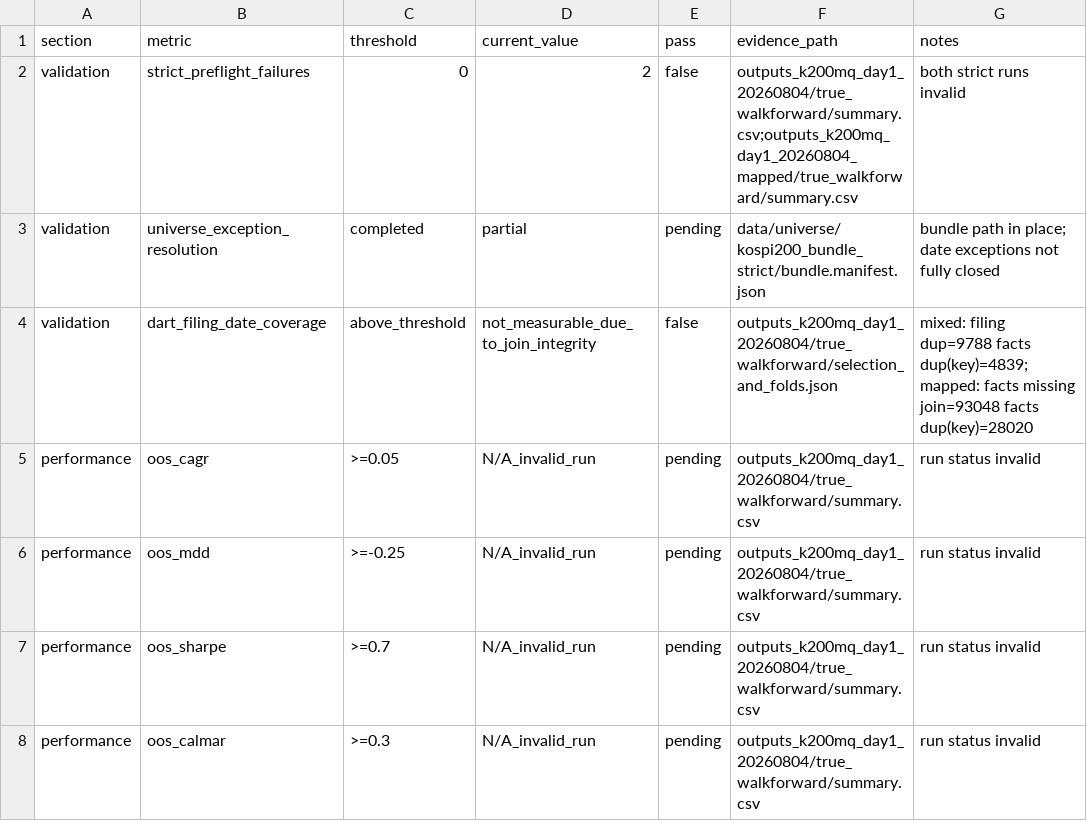
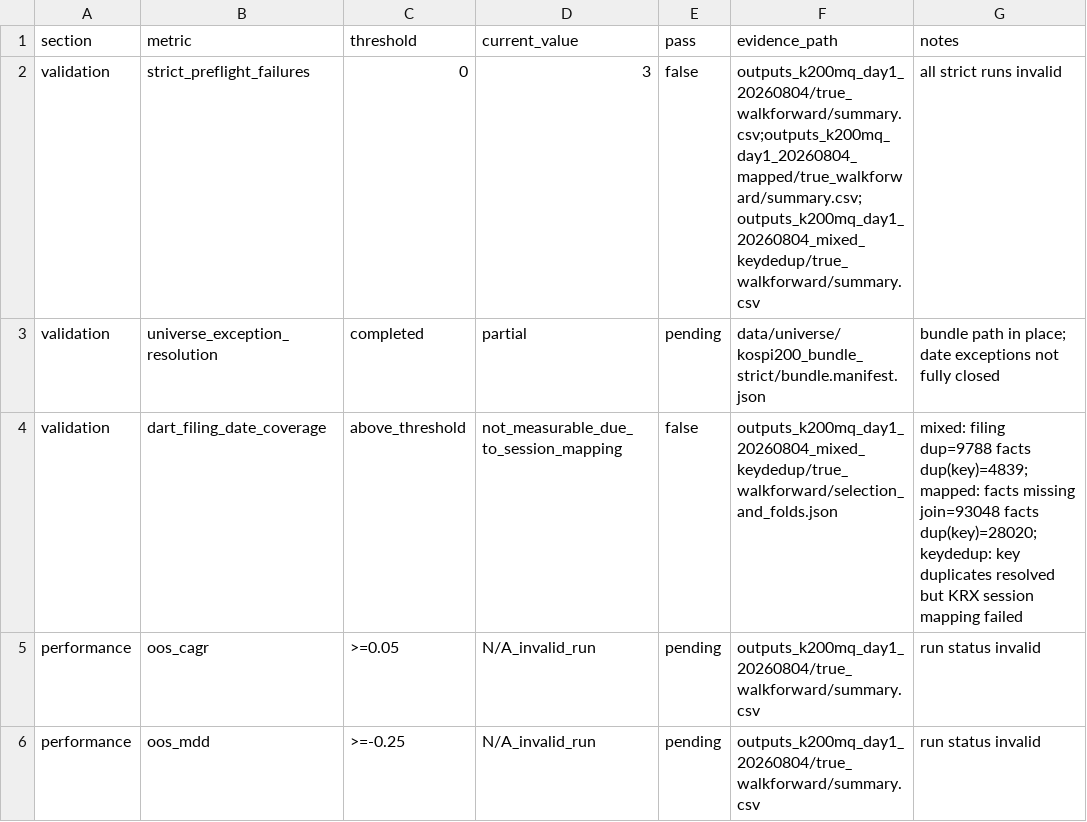
Before and after one commit to tachikoma/super-quality, a CSV file: docs/planning/08_go_no_go_scorecard_2026-08-04.csv, drawn as a sheet; only a part is shown; the shorter side is filled out with more unchanged rows.

Commit message:
docs(planning): finalize day1 strict run log and failure progression

```diff
--- a/docs/planning/08_go_no_go_scorecard_2026-08-04.csv
+++ b/docs/planning/08_go_no_go_scorecard_2026-08-04.csv
@@ -1,5 +1,5 @@
 section,metric,threshold,current_value,pass,evidence_path,notes
-validation,strict_preflight_failures,0,2,false,"outputs_k200mq_day1_20260804/true_walkforward/summary.csv;outputs_k200mq_day1_20260804_mapped/true_walkforward/summary.csv","both strict runs invalid"
+validation,strict_preflight_failures,0,3,false,"outputs_k200mq_day1_20260804/true_walkforward/summary.csv;outputs_k200mq_day1_20260804_mapped/true_walkforward/summary.csv;outputs_k200mq_day1_20260804_mixed_keydedup/true_walkforward/summary.csv","all strict runs invalid"
 validation,universe_exception_resolution,completed,partial,pending,"data/universe/kospi200_bundle_strict/bundle.manifest.json","bundle path in place; date exceptions not fully closed"
-validation,dart_filing_date_coverage,above_threshold,not_measurable_due_to_join_integrity,false,"outputs_k200mq_day1_20260804/true_walkforward/selection_and_folds.json","mixed: filing dup=9788 facts dup(key)=4839; mapped: facts missing join=93048 facts dup(key)=28020"
+validation,dart_filing_date_coverage,above_threshold,not_measurable_due_to_session_mapping,false,"outputs_k200mq_day1_20260804_mixed_keydedup/true_walkforward/selection_and_folds.json","mixed: filing dup=9788 facts dup(key)=4839; mapped: facts missing join=93048 facts dup(key)=28020; keydedup: key duplicates resolved but KRX session mapping failed"
 performance,oos_cagr,>=0.05,N/A_invalid_run,pending,"outputs_k200mq_day1_20260804/true_walkforward/summary.csv","run status invalid"
```
Also changed, not shown: 2 other files.
